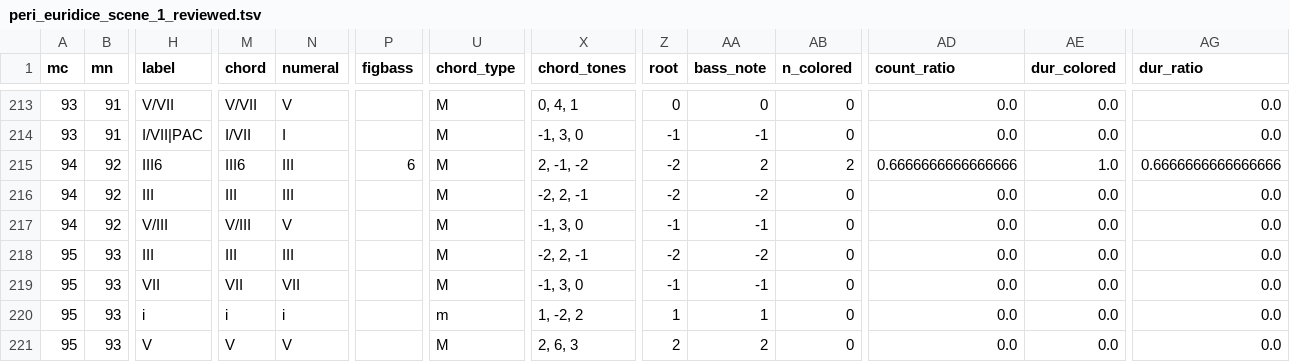
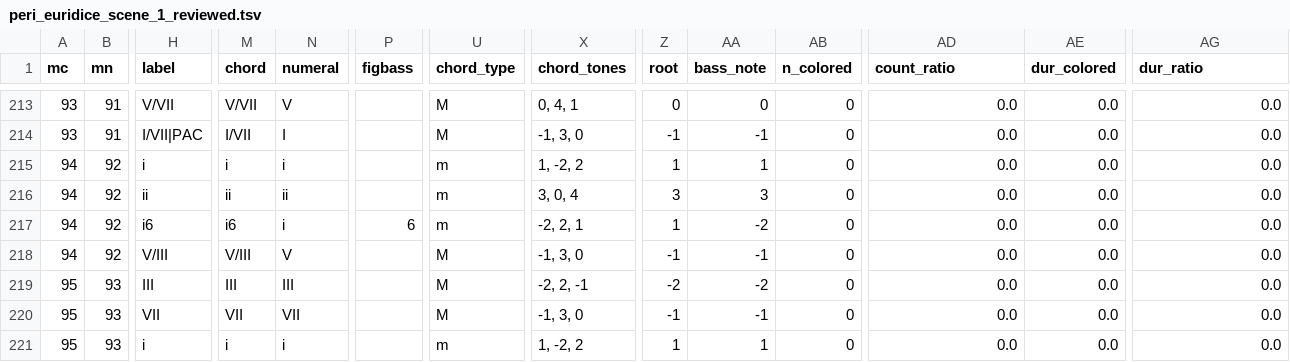
Before and after one commit to DCMLab/peri_euridice, a TSV file: reviewed/peri_euridice_scene_1_reviewed.tsv, drawn as a sheet; only a part is shown, gaps mark what is left out; the shorter side is filled out with more unchanged rows; addresses are those after the commit; rows hold the shown columns only; the diff names each change by its address in the sheet, - before the commit and + after, or states it on an @@ line.

```diff
--- a/reviewed/peri_euridice_scene_1_reviewed.tsv
+++ b/reviewed/peri_euridice_scene_1_reviewed.tsv
-H215 (label): III6
+H215 (label): i
-M215 (chord): III6
+M215 (chord): i
-N215 (numeral): III
+N215 (numeral): i
-P215 (figbass): 6
+P215 (figbass): (empty)
-U215 (chord_type): M
+U215 (chord_type): m
-X215 (chord_tones): 2, -1, -2
+X215 (chord_tones): 1, -2, 2
-Z215 (root): -2
+Z215 (root): 1
-AA215 (bass_note): 2
+AA215 (bass_note): 1
-AB215 (n_colored): 2
+AB215 (n_colored): 0
-AD215 (count_ratio): 0.6666666666666666
+AD215 (count_ratio): 0.0
-AE215 (dur_colored): 1.0
+AE215 (dur_colored): 0.0
-AG215 (dur_ratio): 0.6666666666666666
+AG215 (dur_ratio): 0.0
+row 216: 94 | 92 | ii | ii | ii |  | m | 3, 0, 4 | 3 | 3 | 0 | 0.0 | 0.0 | 0.0
-H217 (label): III
+H217 (label): i6
-M217 (chord): III
+M217 (chord): i6
-N217 (numeral): III
+N217 (numeral): i
-P217 (figbass): (empty)
+P217 (figbass): 6
-U217 (chord_type): M
+U217 (chord_type): m
-X217 (chord_tones): -2, 2, -1
+X217 (chord_tones): -2, 2, 1
-Z217 (root): -2
+Z217 (root): 1
```
Also changed, not shown: harmonies/peri_euridice_scene_1.harmonies.tsv, metadata.tsv, 4 other files.
